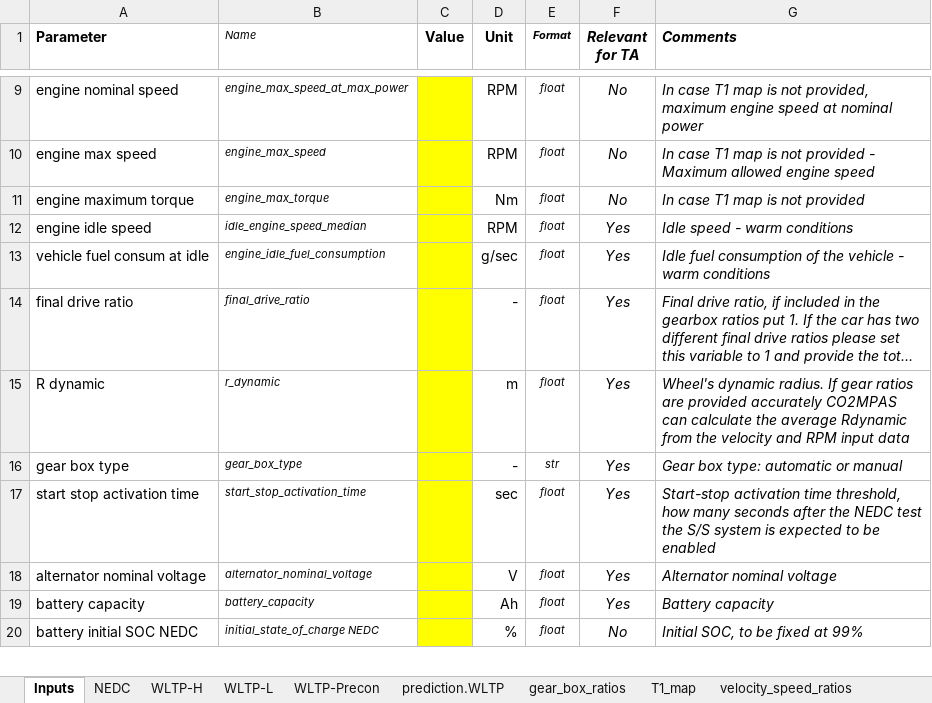
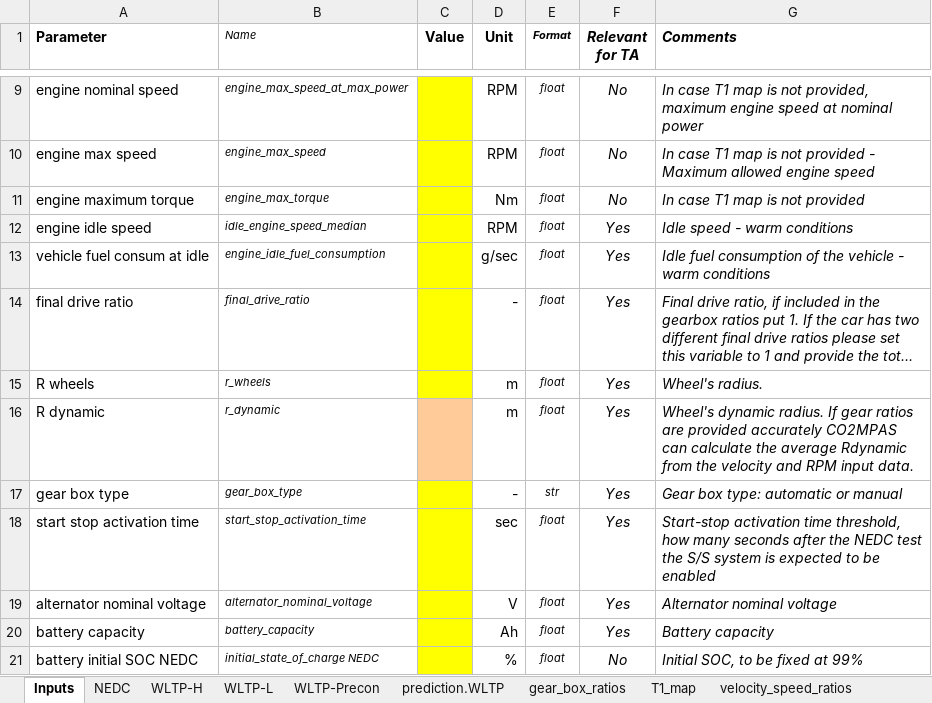
Before and after one commit to vinci1it2000/schedula, an Excel workbook: co2mpas/co2mpas_template.xlsx, sheet Inputs, drawn as a sheet; only a part is shown, gaps mark what is left out; long unchanged cells end in …; values as stored, in another font and other column widths than the file's, no borders; charts and pictures and conditional formats not drawn; addresses are those after the commit; the diff names each change by its address in the sheet, - before the commit and + after, or states it on an @@ line.

Commit message:
wheels, #229: Add `r_wheels` in the template file.

```diff
--- a/co2mpas/co2mpas_template.xlsx (sheet Inputs)
+++ b/co2mpas/co2mpas_template.xlsx (sheet Inputs)
+row 15: R wheels | r_wheels |  | m | float | Yes | Wheel's radius.
-C16 fill: #FFFF00
+C16 fill: #FFCC99
-G16 (Comments): …RPM input data
+G16 (Comments): …RPM input data.
```
Also changed, not shown: charts or pictures.
